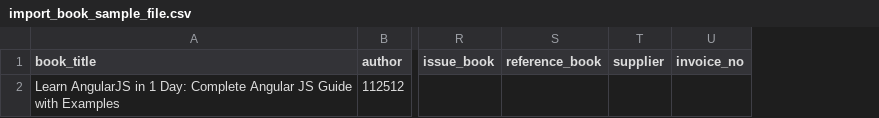
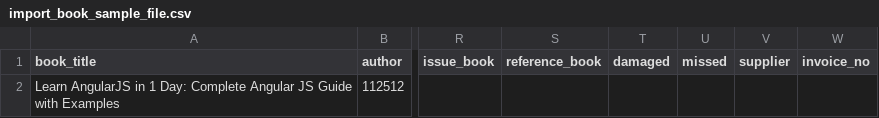
Before and after one commit to quantumcoder482/School-Management-System, a CSV file: backend/import/import_book_sample_file.csv, drawn as a sheet; only a part is shown, gaps mark what is left out; the diff names each change by its address in the sheet, - before the commit and + after, or states it on an @@ line.

```diff
--- a/backend/import/import_book_sample_file.csv
+++ b/backend/import/import_book_sample_file.csv
+column T (damaged), empty
+column U (missed), empty
```
Also changed, not shown: 31 other files.
